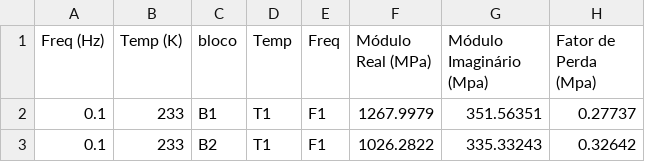
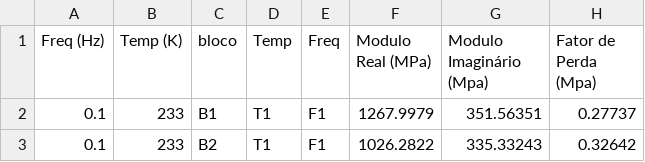
Before and after one commit to ferbalbino/ExperimentalDataC1002, a CSV file: dados_experimento.csv, drawn as a sheet; only a part is shown.

Commit message:
Add files via upload

```diff
--- a/dados_experimento.csv
+++ b/dados_experimento.csv
@@ -1,2 +1,2 @@
-Freq (Hz),Temp (K),bloco,Temp,Freq,Módulo Real (MPa),Módulo Imaginário (Mpa),Fator de Perda (Mpa)
+Freq (Hz),Temp (K),bloco,Temp,Freq,Modulo Real (MPa),Modulo Imaginário (Mpa),Fator de Perda (Mpa)
 0.1,233,B1,T1,F1,1267.9979,351.56351,0.27737
```
